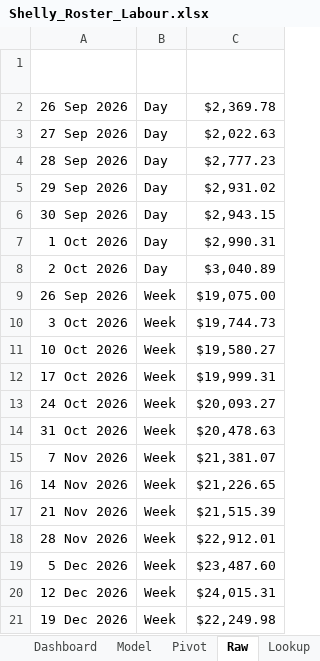
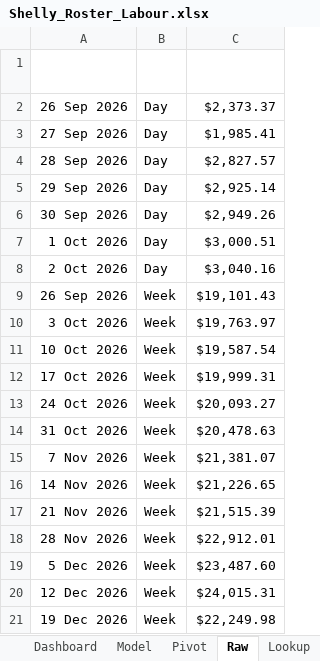
Before and after one commit to Pavi44M/Agent-Shelly-0.3, an Excel workbook: docs/reports/Shelly_Roster_Labour.xlsx, sheet Raw, drawn as a sheet; values as stored, in another font and other column widths than the file's, no borders; table styles not drawn; the diff names each change by its address in the sheet, - before the commit and + after, or states it on an @@ line.

```diff
--- a/docs/reports/Shelly_Roster_Labour.xlsx (sheet Raw)
+++ b/docs/reports/Shelly_Roster_Labour.xlsx (sheet Raw)
-C2 (Forecast sales): $2,369.78
+C2 (Forecast sales): $2,373.37
-C3 (Forecast sales): $2,022.63
+C3 (Forecast sales): $1,985.41
-C4 (Forecast sales): $2,777.23
+C4 (Forecast sales): $2,827.57
-C5 (Forecast sales): $2,931.02
+C5 (Forecast sales): $2,925.14
-C6 (Forecast sales): $2,943.15
+C6 (Forecast sales): $2,949.26
-C7 (Forecast sales): $2,990.31
+C7 (Forecast sales): $3,000.51
-C8 (Forecast sales): $3,040.89
+C8 (Forecast sales): $3,040.16
-C9 (Forecast sales): $19,075.00
+C9 (Forecast sales): $19,101.43
-C10 (Forecast sales): $19,744.73
+C10 (Forecast sales): $19,763.97
-C11 (Forecast sales): $19,580.27
+C11 (Forecast sales): $19,587.54
```
Also changed, not shown: sheet Model, sheet Dashboard, sheet Pivot, sheet Notes, docs/example/Weekly_Sales_Digest_2026-09-25.xlsx, docs/reports/Shelly_13_Week_Forecast.xlsx, 49 other files.
